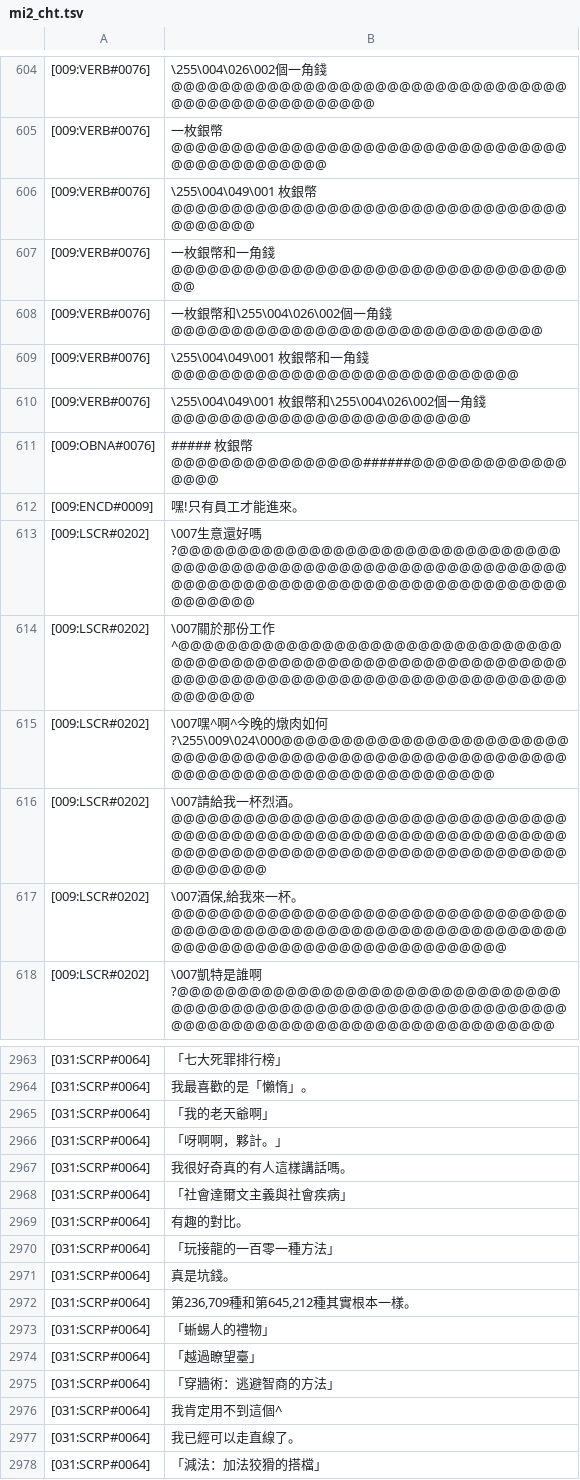
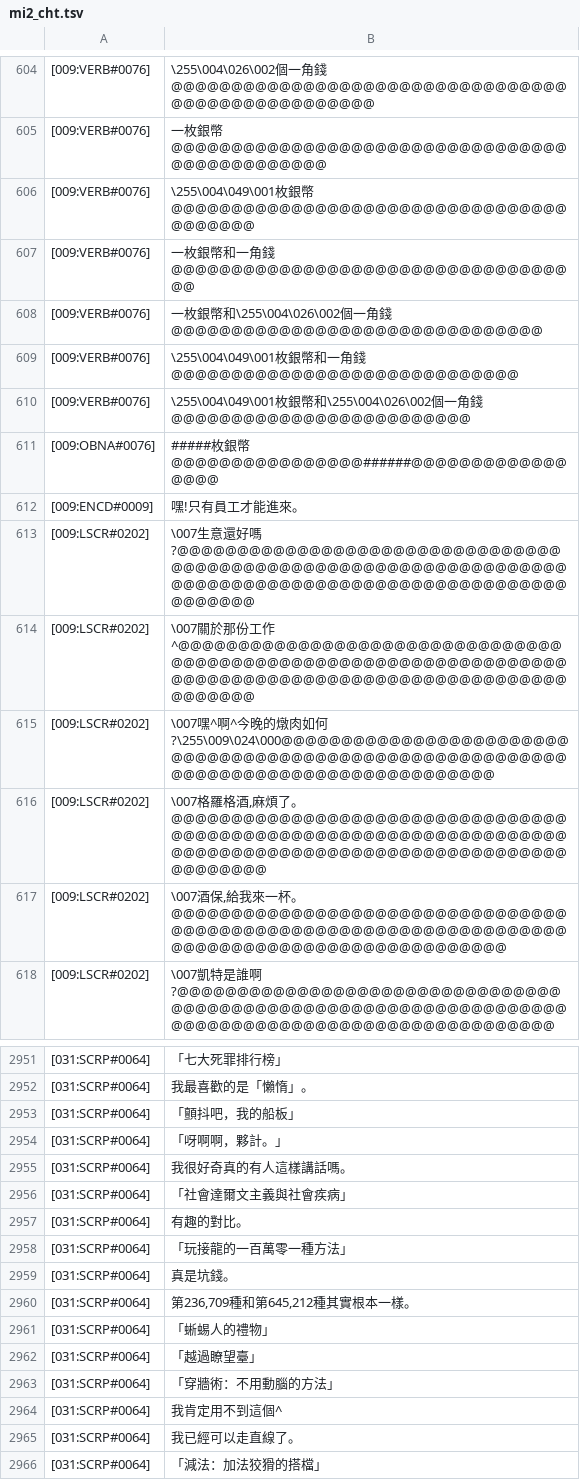
Before and after one commit to wicanr2/monkey_island2_cht, a TSV file: translations/mi2_cht.tsv, drawn as a sheet; only a part is shown, gaps mark what is left out; the diff covers the shown part only.

```diff
--- a/translations/mi2_cht.tsv
+++ b/translations/mi2_cht.tsv
@@ -605,8 +605,8 @@
 [009:VERB#0076]	一枚銀幣@@@@@@@@@@@@@@@@@@@@@@@@@@@@@@@@@@@@@@@@@@@@@@
-[009:VERB#0076]	\255\004\049\001 枚銀幣@@@@@@@@@@@@@@@@@@@@@@@@@@@@@@@@@@@@@@@@
+[009:VERB#0076]	\255\004\049\001枚銀幣@@@@@@@@@@@@@@@@@@@@@@@@@@@@@@@@@@@@@@@@
 [009:VERB#0076]	一枚銀幣和一角錢@@@@@@@@@@@@@@@@@@@@@@@@@@@@@@@@@@@
 [009:VERB#0076]	一枚銀幣和\255\004\026\002個一角錢@@@@@@@@@@@@@@@@@@@@@@@@@@@@@@@
-[009:VERB#0076]	\255\004\049\001 枚銀幣和一角錢@@@@@@@@@@@@@@@@@@@@@@@@@@@@@
-[009:VERB#0076]	\255\004\049\001 枚銀幣和\255\004\026\002個一角錢@@@@@@@@@@@@@@@@@@@@@@@@@
-[009:OBNA#0076]	##### 枚銀幣@@@@@@@@@@@@@@@@######@@@@@@@@@@@@@@@@@
+[009:VERB#0076]	\255\004\049\001枚銀幣和一角錢@@@@@@@@@@@@@@@@@@@@@@@@@@@@@
+[009:VERB#0076]	\255\004\049\001枚銀幣和\255\004\026\002個一角錢@@@@@@@@@@@@@@@@@@@@@@@@@
+[009:OBNA#0076]	#####枚銀幣@@@@@@@@@@@@@@@@######@@@@@@@@@@@@@@@@@
 [009:ENCD#0009]	嘿!只有員工才能進來。
@@ -615,3 +615,3 @@
 [009:LSCR#0202]	\007嘿^啊^今晚的燉肉如何?\255\009\024\000@@@@@@@@@@@@@@@@@@@@@@@@@@@@@@@@@@@@@@@@@@@@@@@@@@@@@@@@@@@@@@@@@@@@@@@@@@@@@@@@@@@@
-[009:LSCR#0202]	\007請給我一杯烈酒。@@@@@@@@@@@@@@@@@@@@@@@@@@@@@@@@@@@@@@@@@@@@@@@@@@@@@@@@@@@@@@@@@@@@@@@@@@@@@@@@@@@@@@@@@@@@@@@@@@@@@@@@@@@
+[009:LSCR#0202]	\007格羅格酒,麻煩了。@@@@@@@@@@@@@@@@@@@@@@@@@@@@@@@@@@@@@@@@@@@@@@@@@@@@@@@@@@@@@@@@@@@@@@@@@@@@@@@@@@@@@@@@@@@@@@@@@@@@@@@@@@@
 [009:LSCR#0202]	\007酒保,給我來一杯。@@@@@@@@@@@@@@@@@@@@@@@@@@@@@@@@@@@@@@@@@@@@@@@@@@@@@@@@@@@@@@@@@@@@@@@@@@@@@@@@@@@@@@@@@@@@@@
@@ -2974,3 +2974,3 @@
 [031:SCRP#0064]	我最喜歡的是「懶惰」。
-[031:SCRP#0064]	「我的老天爺啊」
+[031:SCRP#0064]	「顫抖吧，我的船板」
 [031:SCRP#0064]	「呀啊啊，夥計。」
@@ -2979,3 +2979,3 @@
 [031:SCRP#0064]	有趣的對比。
-[031:SCRP#0064]	「玩接龍的一百零一種方法」
+[031:SCRP#0064]	「玩接龍的一百萬零一種方法」
 [031:SCRP#0064]	真是坑錢。
@@ -2984,3 +2984,3 @@
 [031:SCRP#0064]	「越過瞭望臺」
-[031:SCRP#0064]	「穿牆術：逃避智商的方法」
+[031:SCRP#0064]	「穿牆術：不用動腦的方法」
 [031:SCRP#0064]	我肯定用不到這個^
```
Also changed, not shown: 12 removed rows and 142 edited cells elsewhere in this file, 4 other files.
